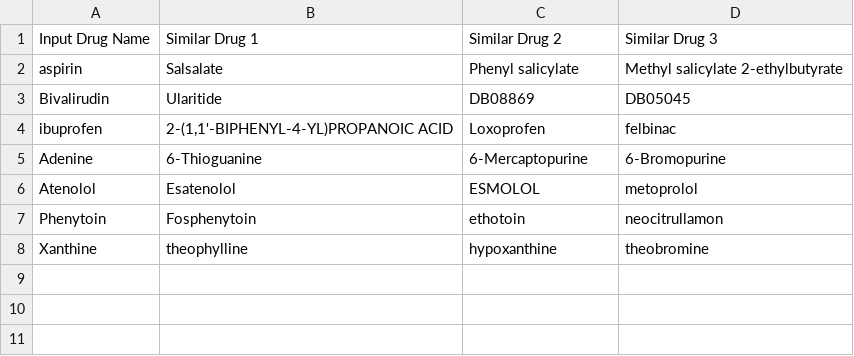
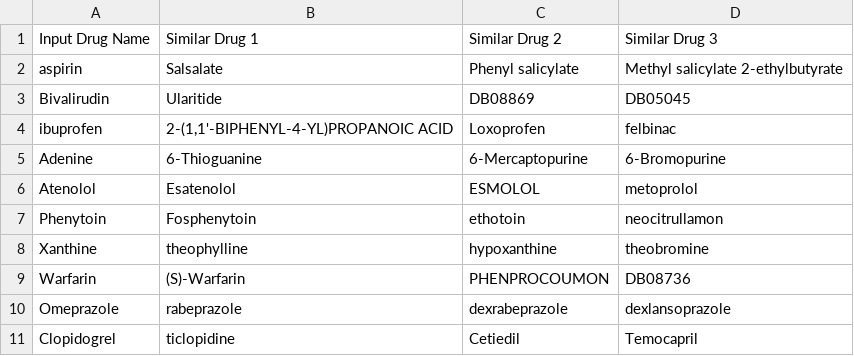
Before and after one commit to ranshull/DRUG_DRUG-INTERACTION, a CSV file: SAME_DRUG.csv, drawn as a sheet; the diff names each change by its address in the sheet, - before the commit and + after, or states it on an @@ line.

```diff
--- a/SAME_DRUG.csv
+++ b/SAME_DRUG.csv
+row 9: Warfarin | (S)-Warfarin | PHENPROCOUMON | DB08736
+row 10: Omeprazole | rabeprazole | dexrabeprazole | dexlansoprazole
+row 11: Clopidogrel | ticlopidine | Cetiedil | Temocapril
```
Also changed, not shown: 4 other files.
